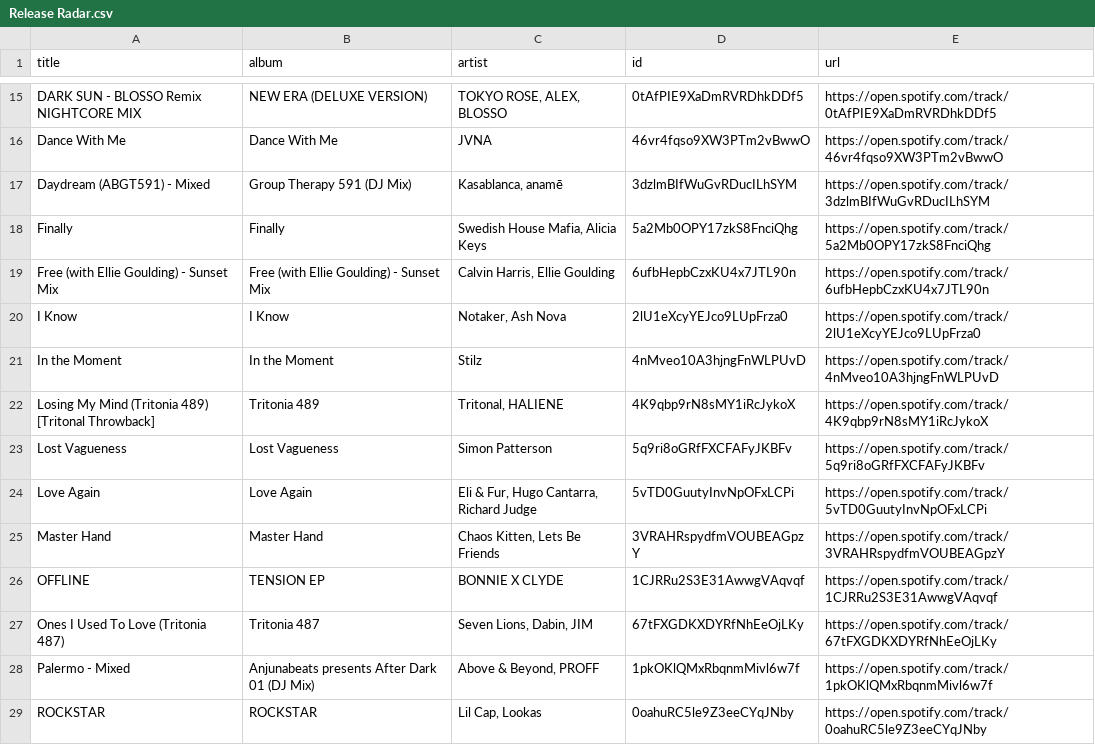
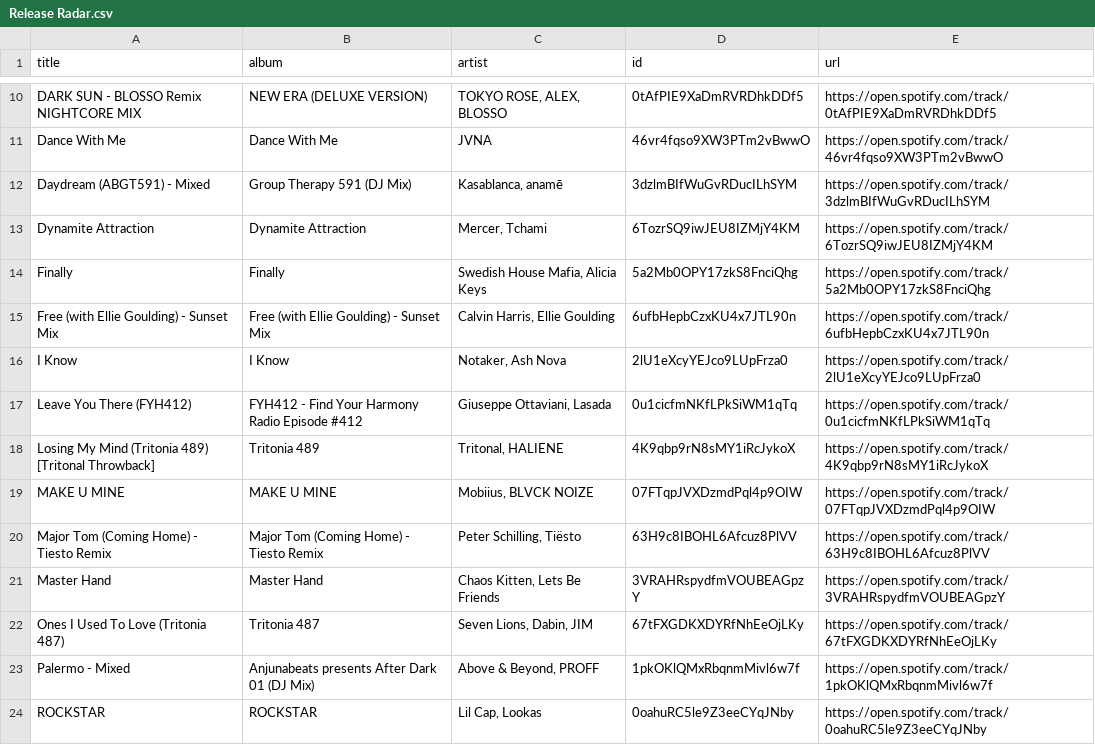
Before and after one commit to unex/dews_beats, a CSV file: playlists/Release Radar.csv, drawn as a sheet; only a part is shown, gaps mark what is left out; the diff covers the shown part only.

```diff
--- a/playlists/Release Radar.csv
+++ b/playlists/Release Radar.csv
@@ -17,2 +12,3 @@ Dance With Me,Dance With Me,JVNA,46vr4fqso9XW3PTm2vBwwO,https://open.spotify.com
 Daydream (ABGT591) - Mixed,Group Therapy 591 (DJ Mix),"Kasablanca, anamē",3dzlmBIfWuGvRDucILhSYM,https://open.spotify.com/track/3dzlmBIfWuGvRDucILhSYM
+Dynamite Attraction,Dynamite Attraction,"Mercer, Tchami",6TozrSQ9iwJEU8IZMjY4KM,https://open.spotify.com/track/6TozrSQ9iwJEU8IZMjY4KM
 Finally,Finally,"Swedish House Mafia, Alicia Keys",5a2Mb0OPY17zkS8FnciQhg,https://open.spotify.com/track/5a2Mb0OPY17zkS8FnciQhg
@@ -20,8 +16,7 @@ Free (with Ellie Goulding) - Sunset Mix,Free (with Ellie Goulding) - Sunset Mix,
 I Know,I Know,"Notaker, Ash Nova",2lU1eXcyYEJco9LUpFrza0,https://open.spotify.com/track/2lU1eXcyYEJco9LUpFrza0
-In the Moment,In the Moment,Stilz,4nMveo10A3hjngFnWLPUvD,https://open.spotify.com/track/4nMveo10A3hjngFnWLPUvD
+Leave You There (FYH412),FYH412 - Find Your Harmony Radio Episode #412,"Giuseppe Ottaviani, Lasada",0u1cicfmNKfLPkSiWM1qTq,https://open.spotify.com/track/0u1cicfmNKfLPkSiWM1qTq
 Losing My Mind (Tritonia 489) [Tritonal Throwback],Tritonia 489,"Tritonal, HALIENE",4K9qbp9rN8sMY1iRcJykoX,https://open.spotify.com/track/4K9qbp9rN8sMY1iRcJykoX
-Lost Vagueness,Lost Vagueness,Simon Patterson,5q9ri8oGRfFXCFAFyJKBFv,https://open.spotify.com/track/5q9ri8oGRfFXCFAFyJKBFv
-Love Again,Love Again,"Eli & Fur, Hugo Cantarra, Richard Judge",5vTD0GuutyInvNpOFxLCPi,https://open.spotify.com/track/5vTD0GuutyInvNpOFxLCPi
+MAKE U MINE,MAKE U MINE,"Mobiius, BLVCK NOIZE",07FTqpJVXDzmdPql4p9OIW,https://open.spotify.com/track/07FTqpJVXDzmdPql4p9OIW
+Major Tom (Coming Home) - Tiesto Remix,Major Tom (Coming Home) - Tiesto Remix,"Peter Schilling, Tiësto",63H9c8IBOHL6Afcuz8PlVV,https://open.spotify.com/track/63H9c8IBOHL6Afcuz8PlVV
 Master Hand,Master Hand,"Chaos Kitten, Lets Be Friends",3VRAHRspydfmVOUBEAGpzY,https://open.spotify.com/track/3VRAHRspydfmVOUBEAGpzY
-OFFLINE,TENSION EP,BONNIE X CLYDE,1CJRRu2S3E31AwwgVAqvqf,https://open.spotify.com/track/1CJRRu2S3E31AwwgVAqvqf
 Ones I Used To Love (Tritonia 487),Tritonia 487,"Seven Lions, Dabin, JIM",67tFXGDKXDYRfNhEeOjLKy,https://open.spotify.com/track/67tFXGDKXDYRfNhEeOjLKy
```
Also changed, not shown: 2 added rows, 16 removed rows and 1 edited cell elsewhere in this file, playlists/Chill Tracks.csv, playlists/Dance Classics.csv, 3 other files.
